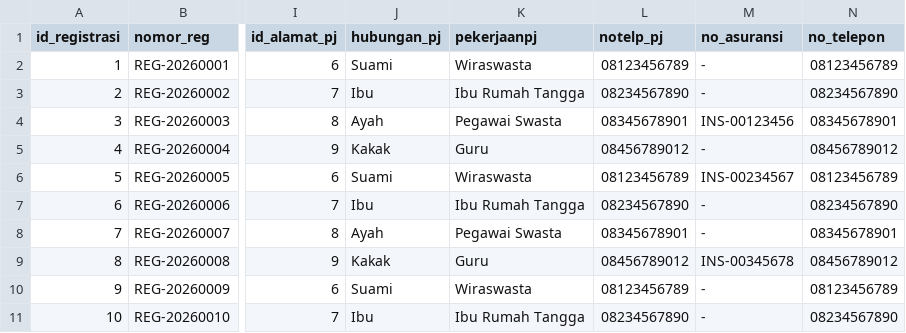
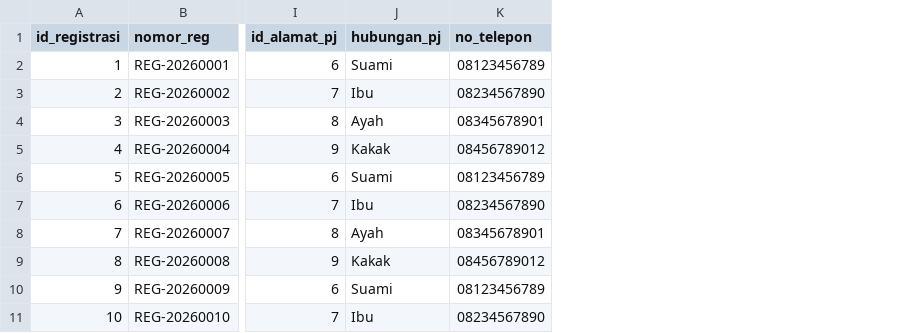
Before and after one commit to ikti-its/khanza-web, a CSV file: app/Features/RekamMedis/Registrasi/registrasi.csv, drawn as a sheet; only a part is shown, gaps mark what is left out; the diff names each change by its address in the sheet, - before the commit and + after, or states it on an @@ line.

Commit message:
Refactor: remove unused columns in registrasi table & sync model, controller, and csv seeder

```diff
--- a/app/Features/RekamMedis/Registrasi/registrasi.csv
+++ b/app/Features/RekamMedis/Registrasi/registrasi.csv
-column K (pekerjaanpj), rows 2-11: Wiraswasta | Ibu Rumah Tangga | Pegawai Swasta | Guru | Wiraswasta | Ibu Rumah Tangga | Pegawai Swasta | Guru | Wiraswasta | Ibu Rumah Tangga
-column L (notelp_pj), rows 2-11: 08123456789 | 08234567890 | 08345678901 | 08456789012 | 08123456789 | 08234567890 | 08345678901 | 08456789012 | 08123456789 | 08234567890
-column M (no_asuransi), rows 2-11: - | - | INS-00123456 | - | INS-00234567 | - | - | INS-00345678 | - | -
```
Also changed, not shown: 3 other files.
